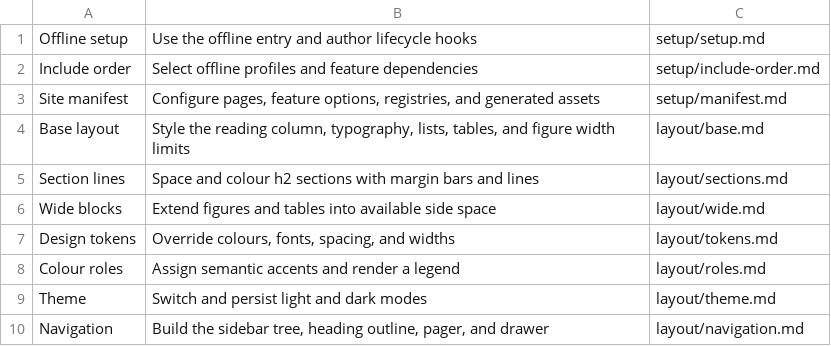
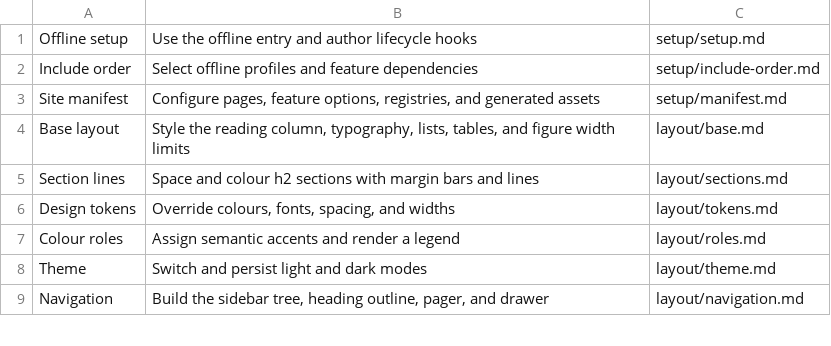
Before and after one commit to wmloh/offprint, a TSV file: docform/docs/LIB_MAP.tsv, drawn as a sheet; only a part is shown.

Commit message:
Fixed blur issues; removed wide mode; simplified peek bubble; added subsection expansion delay; fixed cropped error bar issue

```diff
--- a/docform/docs/LIB_MAP.tsv
+++ b/docform/docs/LIB_MAP.tsv
@@ -5,3 +5,2 @@ Base layout	Style the reading column, typography, lists, tables, and figure widt
 Section lines	Space and colour h2 sections with margin bars and lines	layout/sections.md
-Wide blocks	Extend figures and tables into available side space	layout/wide.md
 Design tokens	Override colours, fonts, spacing, and widths	layout/tokens.md
```
Also changed, not shown: 34 other files.
